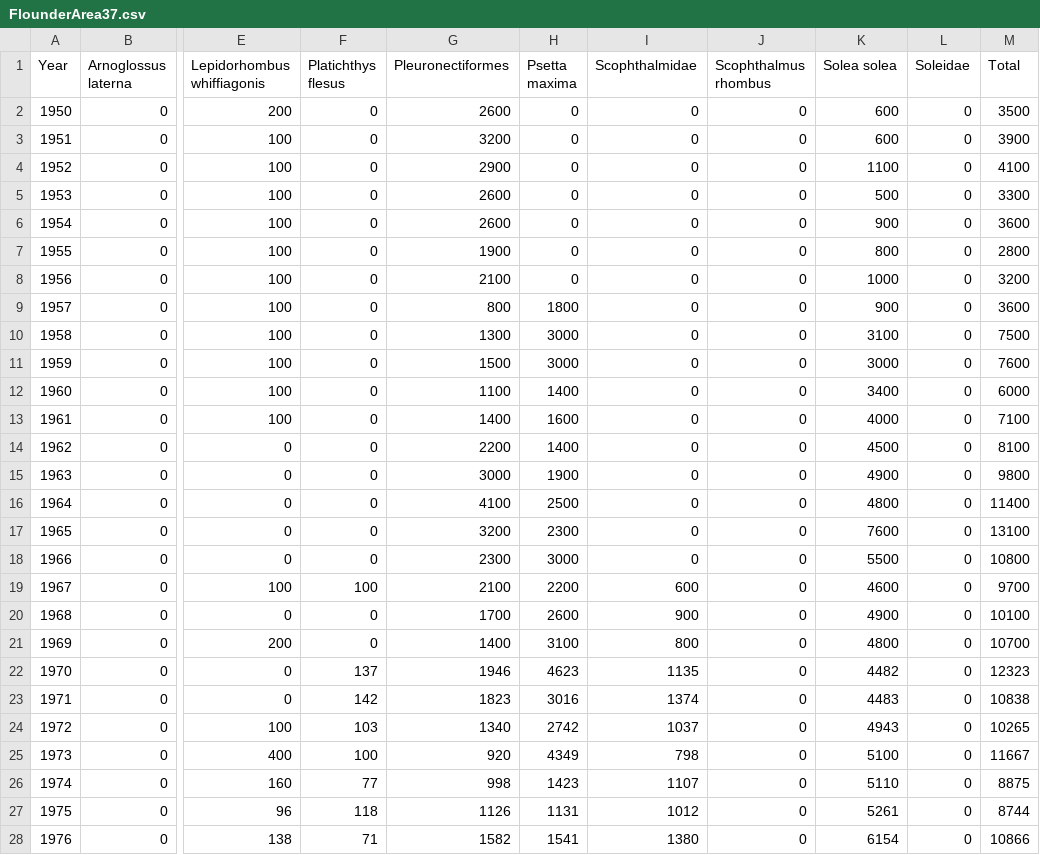
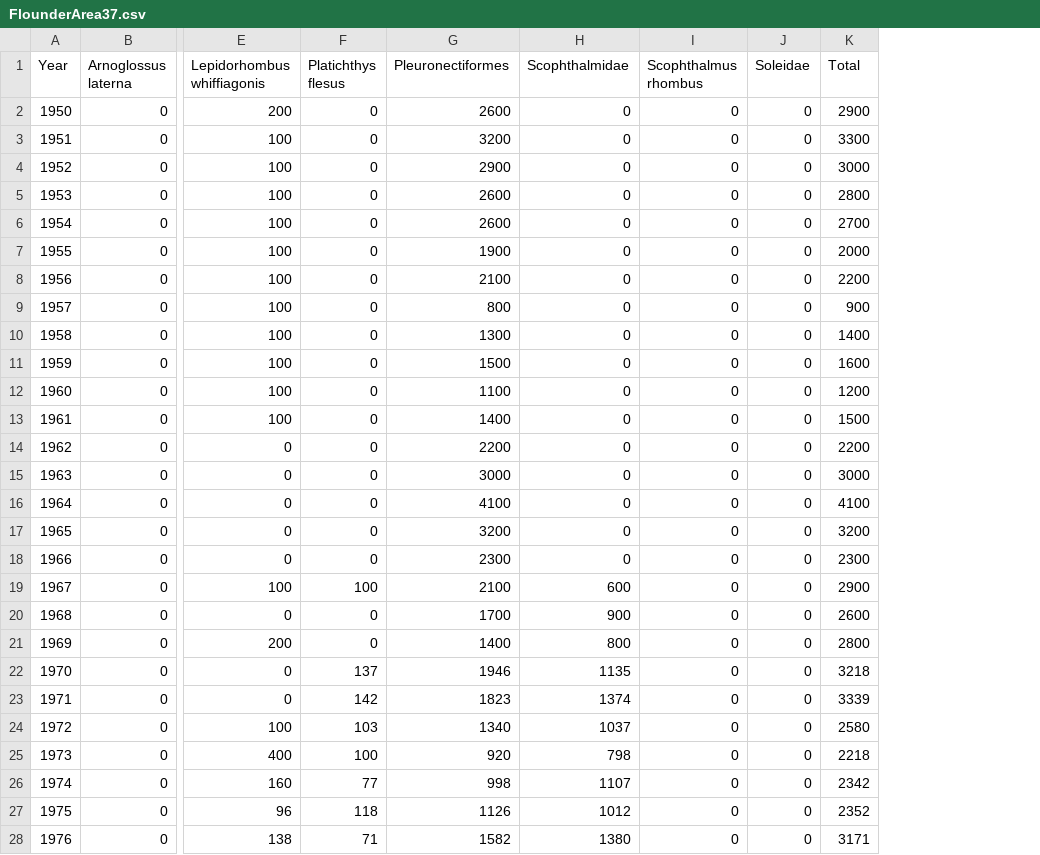
Before and after one commit to rishihermit/2021Area37Flounder, a CSV file: bootstrap/data/FlounderArea37.csv, drawn as a sheet; only a part is shown, gaps mark what is left out; removed rows and columns are numbered as before the commit, all else as after; the diff covers the shown part only; the diff names each change by its address in the sheet, - before the commit and + after, or states it on an @@ line.

Commit message:
Data file changes to use tier 1 for tier 2

```diff
--- a/bootstrap/data/FlounderArea37.csv
+++ b/bootstrap/data/FlounderArea37.csv
-column H (Psetta maxima), rows 2-28: 0 | 0 | 0 | 0 | 0 | 0 | 0 | 1800 | 3000 | 3000 | 1400 | 1600 | 1400 | 1900 | 2500 | 2300 | 3000 | 2200 | 2600 | 3100 | 4623 | 3016 | 2742 | 4349 | 1423 | 1131 | 1541
-column K (Solea solea), rows 2-28: 600 | 600 | 1100 | 500 | 900 | 800 | 1000 | 900 | 3100 | 3000 | 3400 | 4000 | 4500 | 4900 | 4800 | 7600 | 5500 | 4600 | 4900 | 4800 | 4482 | 4483 | 4943 | 5100 | 5110 | 5261 | 6154
-K2 (Total): 3500
+K2 (Total): 2900
-K3 (Total): 3900
+K3 (Total): 3300
-K4 (Total): 4100
+K4 (Total): 3000
-K5 (Total): 3300
+K5 (Total): 2800
-K6 (Total): 3600
+K6 (Total): 2700
-K7 (Total): 2800
+K7 (Total): 2000
-K8 (Total): 3200
+K8 (Total): 2200
-K9 (Total): 3600
+K9 (Total): 900
-K10 (Total): 7500
+K10 (Total): 1400
-K11 (Total): 7600
+K11 (Total): 1600
-K12 (Total): 6000
+K12 (Total): 1200
-K13 (Total): 7100
+K13 (Total): 1500
-K14 (Total): 8100
+K14 (Total): 2200
-K15 (Total): 9800
+K15 (Total): 3000
-K16 (Total): 11400
+K16 (Total): 4100
-K17 (Total): 13100
+K17 (Total): 3200
-K18 (Total): 10800
+K18 (Total): 2300
-K19 (Total): 9700
+K19 (Total): 2900
-K20 (Total): 10100
+K20 (Total): 2600
-K21 (Total): 10700
+K21 (Total): 2800
-K22 (Total): 12323
+K22 (Total): 3218
-K23 (Total): 10838
+K23 (Total): 3339
-K24 (Total): 10265
+K24 (Total): 2580
-K25 (Total): 11667
+K25 (Total): 2218
-K26 (Total): 8875
+K26 (Total): 2342
-K27 (Total): 8744
+K27 (Total): 2352
-K28 (Total): 10866
+K28 (Total): 3171
```
Also changed, not shown: 42 edited cells elsewhere in this file, bootstrap/initial/data/FlounderArea37.csv, 7 other files.
